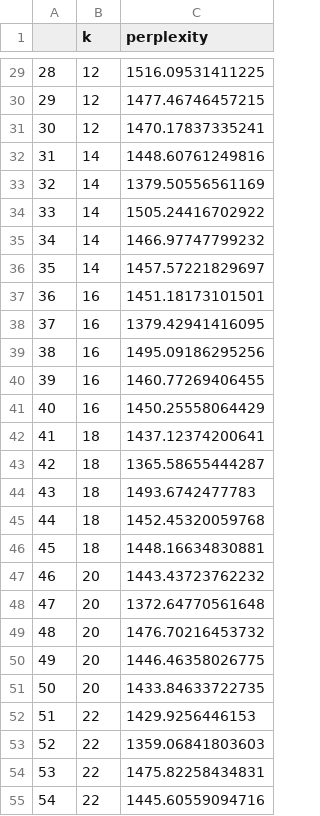
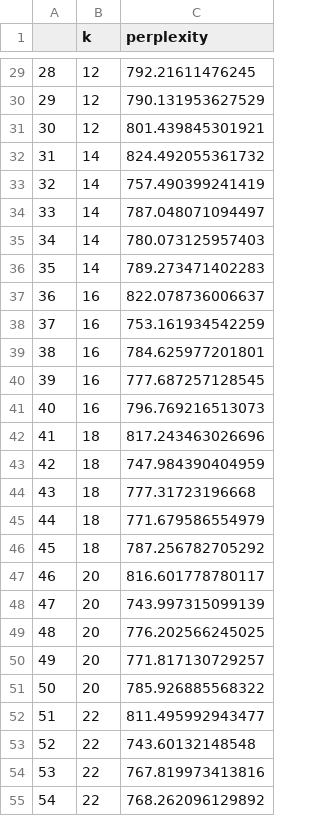
Before and after one commit to francescortu/Svevo-corpus-analysis, a CSV file: csv/perplexity.csv, drawn as a sheet; only a part is shown, gaps mark what is left out; the diff covers the shown part only.

```diff
--- a/csv/perplexity.csv
+++ b/csv/perplexity.csv
@@ -29,27 +29,27 @@
-"28",12,1516.09531411225
-"29",12,1477.46746457215
-"30",12,1470.17837335241
-"31",14,1448.60761249816
-"32",14,1379.50556561169
-"33",14,1505.24416702922
-"34",14,1466.97747799232
-"35",14,1457.57221829697
-"36",16,1451.18173101501
-"37",16,1379.42941416095
-"38",16,1495.09186295256
-"39",16,1460.77269406455
-"40",16,1450.25558064429
-"41",18,1437.12374200641
-"42",18,1365.58655444287
-"43",18,1493.6742477783
-"44",18,1452.45320059768
-"45",18,1448.16634830881
-"46",20,1443.43723762232
-"47",20,1372.64770561648
-"48",20,1476.70216453732
-"49",20,1446.46358026775
-"50",20,1433.84633722735
-"51",22,1429.9256446153
-"52",22,1359.06841803603
-"53",22,1475.82258434831
-"54",22,1445.60559094716
+"28",12,792.21611476245
+"29",12,790.131953627529
+"30",12,801.439845301921
+"31",14,824.492055361732
+"32",14,757.490399241419
+"33",14,787.048071094497
+"34",14,780.073125957403
+"35",14,789.273471402283
+"36",16,822.078736006637
+"37",16,753.161934542259
+"38",16,784.625977201801
+"39",16,777.687257128545
+"40",16,796.769216513073
+"41",18,817.243463026696
+"42",18,747.984390404959
+"43",18,777.31723196668
+"44",18,771.679586554979
+"45",18,787.256782705292
+"46",20,816.601778780117
+"47",20,743.997315099139
+"48",20,776.202566245025
+"49",20,771.817130729257
+"50",20,785.926885568322
+"51",22,811.495992943477
+"52",22,743.60132148548
+"53",22,767.819973413816
+"54",22,768.262096129892
```
Also changed, not shown: 98 edited cells elsewhere in this file, 6 other files.
